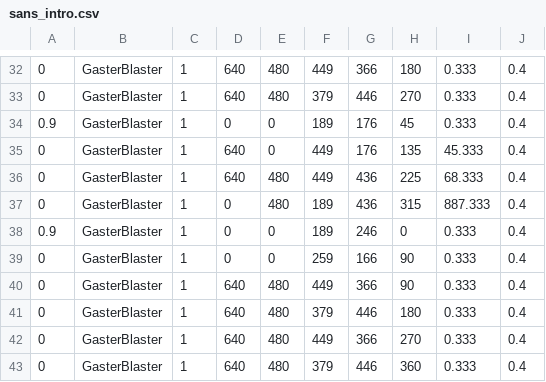
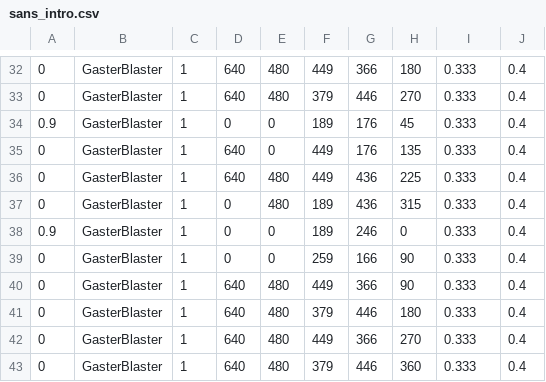
Before and after one commit to MCS-TIME/mingchaosans-RFF-V2.15, a CSV file: sans_intro.csv, drawn as a sheet; only a part is shown, gaps mark what is left out.

Commit message:
Update sans_intro.csv

```diff
--- a/sans_intro.csv
+++ b/sans_intro.csv
@@ -34,5 +34,5 @@
 0.9,GasterBlaster,1,0,0,189,176,45,0.333,0.4
-0,GasterBlaster,1,640,0,449,176,135,45.333,0.4
-0,GasterBlaster,1,640,480,449,436,225,68.333,0.4
-0,GasterBlaster,1,0,480,189,436,315,887.333,0.4
+0,GasterBlaster,1,640,0,449,176,135,0.333,0.4
+0,GasterBlaster,1,640,480,449,436,225,0.333,0.4
+0,GasterBlaster,1,0,480,189,436,315,0.333,0.4
 0.9,GasterBlaster,1,0,0,189,246,0,0.333,0.4
```
